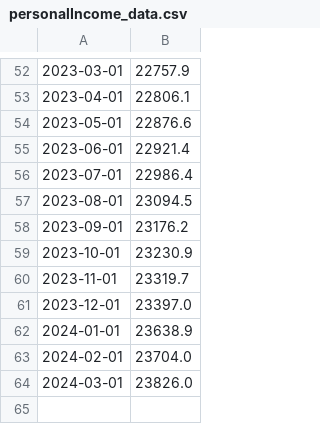
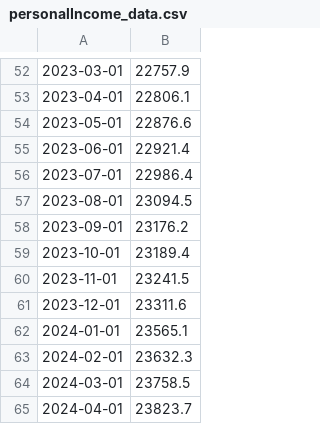
Before and after one commit to aapcssasha/Driver, a CSV file: data/personalIncome_data.csv, drawn as a sheet; only a part is shown, gaps mark what is left out.

```diff
--- a/data/personalIncome_data.csv
+++ b/data/personalIncome_data.csv
@@ -58,7 +58,8 @@
 2023-09-01,23176.2
-2023-10-01,23230.9
-2023-11-01,23319.7
-2023-12-01,23397.0
-2024-01-01,23638.9
-2024-02-01,23704.0
-2024-03-01,23826.0
+2023-10-01,23189.4
+2023-11-01,23241.5
+2023-12-01,23311.6
+2024-01-01,23565.1
+2024-02-01,23632.3
+2024-03-01,23758.5
+2024-04-01,23823.7
```
Also changed, not shown: data/savingRate_data.csv, data/vix_data.csv, 4 other files.
